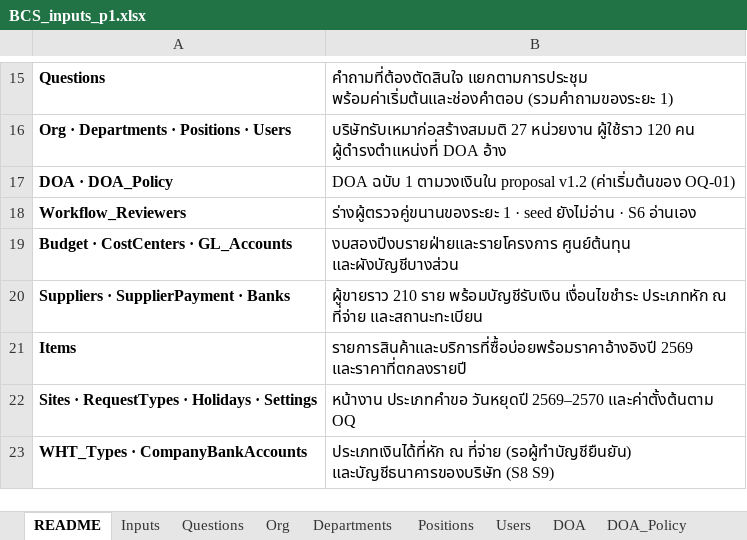
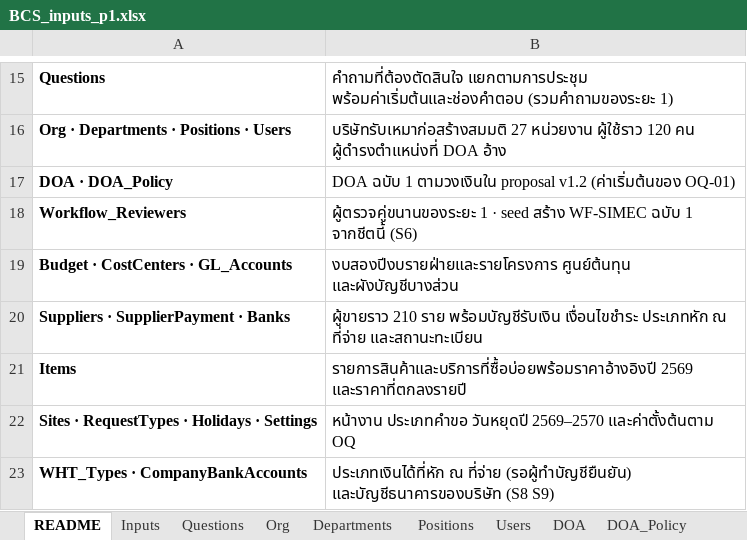
Before and after one commit to keng-tavorn/bcs, an Excel workbook: docs/inputs/BCS_inputs_p1.xlsx, sheet README, drawn as a sheet; only a part is shown, gaps mark what is left out; values as stored, in another font and other column widths than the file's, no borders; the diff names each change by its address in the sheet, - before the commit and + after, or states it on an @@ line.

```diff
--- a/docs/inputs/BCS_inputs_p1.xlsx (sheet README)
+++ b/docs/inputs/BCS_inputs_p1.xlsx (sheet README)
-B18: ร่างผู้ตรวจคู่ขนานของระยะ 1 · seed ยังไม่อ่าน · S6 อ่านเอง
+B18: ผู้ตรวจคู่ขนานของระยะ 1 · seed สร้าง WF-SIMEC ฉบับ 1 จากชีตนี้ (S6)
```
Also changed, not shown: sheet Workflow_Reviewers, 28 other files.
